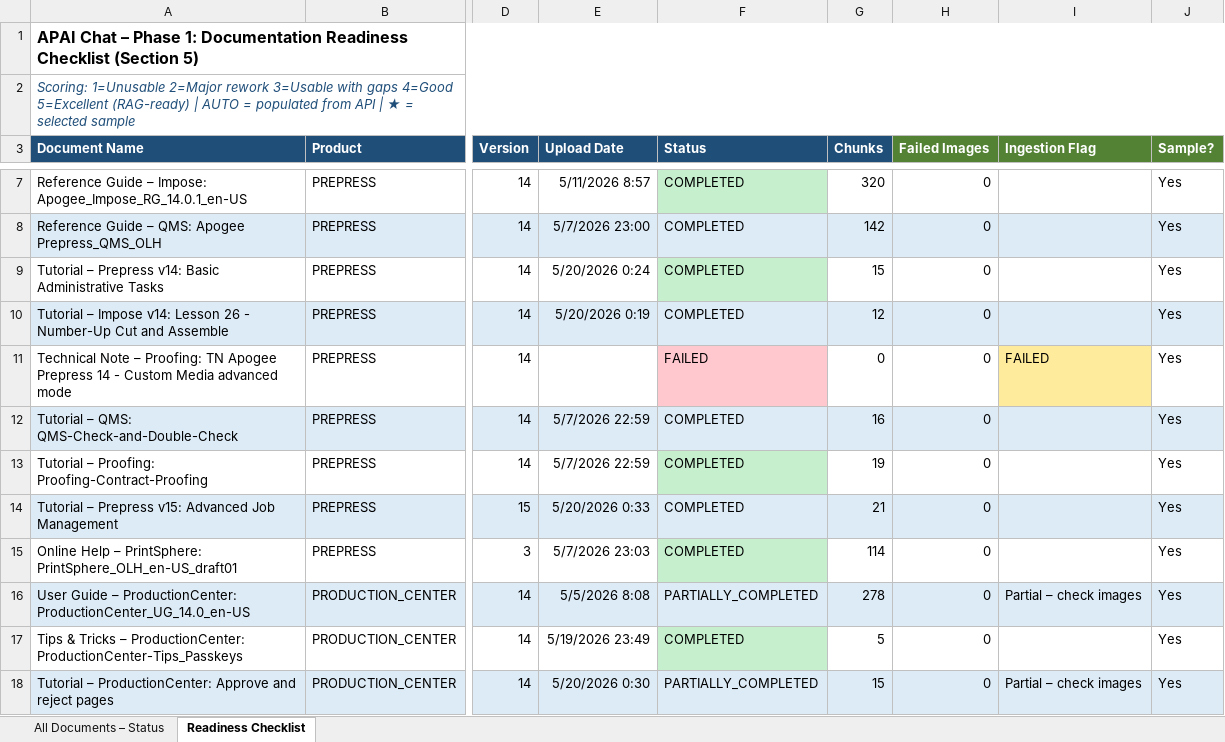
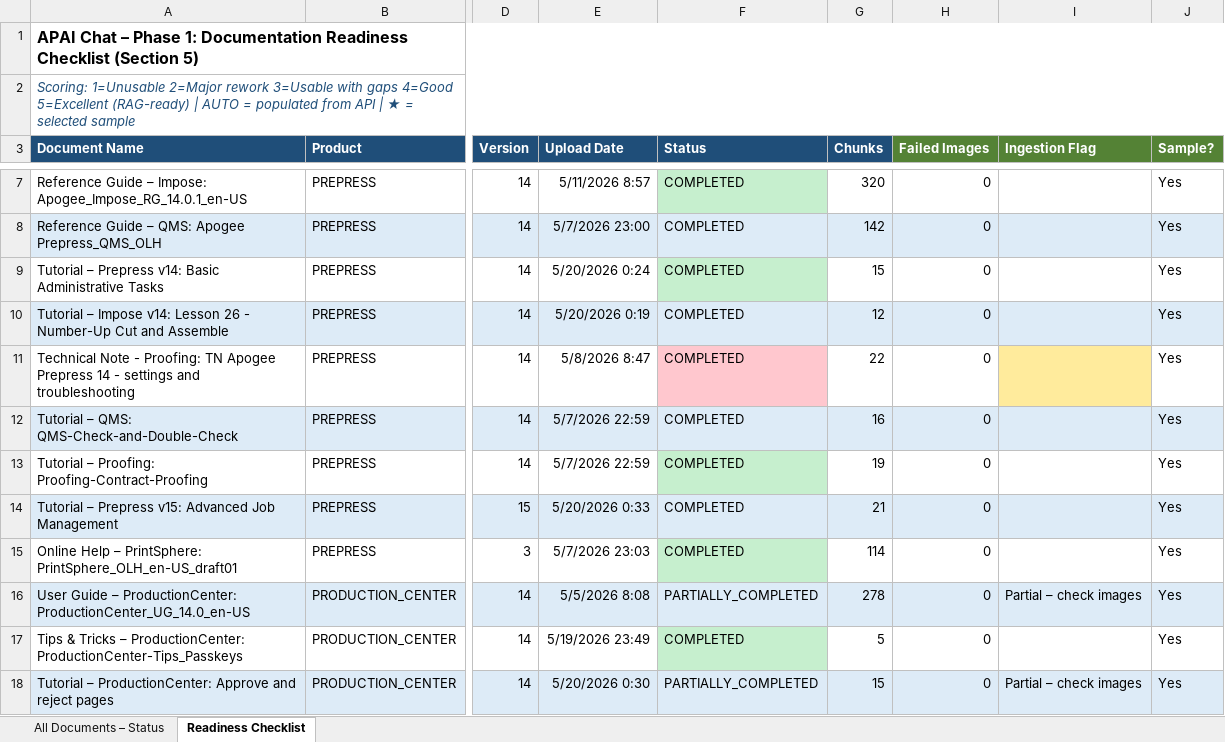
Before and after one commit to OzenLevent/apai-chat-documents, an Excel workbook: doc_readiness_checklist.xlsx, sheet Readiness Checklist, drawn as a sheet; only a part is shown, gaps mark what is left out; values as stored, in another font and other column widths than the file's, no borders; the diff names each change by its address in the sheet, - before the commit and + after, or states it on an @@ line.

Commit message:
Task 2: replace FAILED TN Custom Media with TN settings and troubleshooting (22 chunks)

```diff
--- a/doc_readiness_checklist.xlsx (sheet Readiness Checklist)
+++ b/doc_readiness_checklist.xlsx (sheet Readiness Checklist)
-A11 (Document Name): Technical Note – Proofing: TN Apogee Prepress 14 - Custom Media advanced mode
+A11 (Document Name): Technical Note - Proofing: TN Apogee Prepress 14 - settings and troubleshooting
-E11 (Upload Date): (empty)
+E11 (Upload Date): 5/8/2026 8:47
-F11 (Status): FAILED
+F11 (Status): COMPLETED
-G11 (Chunks): 0
+G11 (Chunks): 22
-I11 (Ingestion Flag): FAILED
+I11 (Ingestion Flag): (empty)
```
Also changed, not shown: formulas that keep their value, 1 other file.
